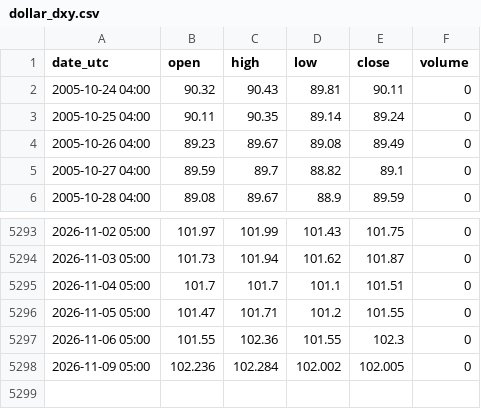
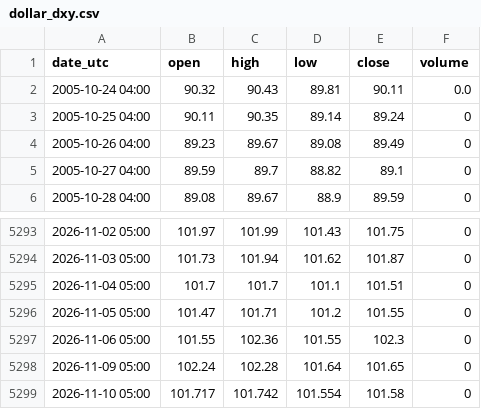
Before and after one commit to nnnnnnnnnn0/trading-or-, a CSV file: data/dollar_dxy.csv, drawn as a sheet; only a part is shown, gaps mark what is left out.

```diff
--- a/data/dollar_dxy.csv
+++ b/data/dollar_dxy.csv
@@ -1,3 +1,3 @@
 date_utc,open,high,low,close,volume
-2005-10-24 04:00,90.32,90.43,89.81,90.11,0
+2005-10-24 04:00,90.32,90.43,89.81,90.11,0.0
 2005-10-25 04:00,90.11,90.35,89.14,89.24,0
@@ -5297,2 +5297,3 @@ date_utc,open,high,low,close,volume
 2026-11-06 05:00,101.55,102.36,101.55,102.3,0
-2026-11-09 05:00,102.236,102.284,102.002,102.005,0
+2026-11-09 05:00,102.24,102.28,101.64,101.65,0
+2026-11-10 05:00,101.717,101.742,101.554,101.58,0
```
Also changed, not shown: data/marche_mineurs_or.csv, data/marche_obligations_tlt.csv, 8 other files.
